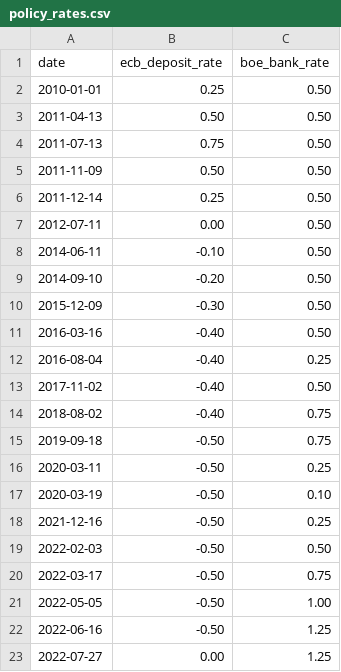
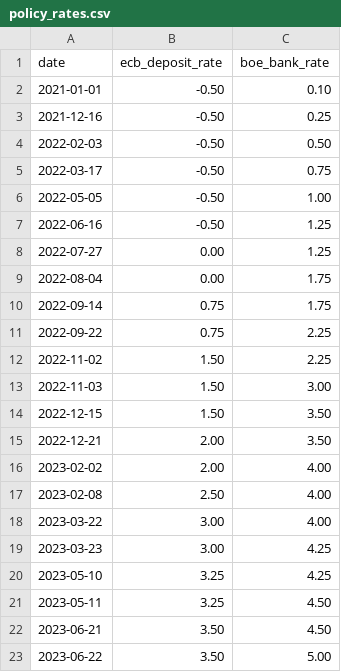
Before and after one commit to muradhaj/Rates-and-Banks, a CSV file: data/policy_rates.csv, drawn as a sheet; only a part is shown; the shorter side is filled out with more unchanged rows.

```diff
--- a/data/policy_rates.csv
+++ b/data/policy_rates.csv
@@ -1,18 +1,3 @@
 date,ecb_deposit_rate,boe_bank_rate
-2010-01-01,0.25,0.50
-2011-04-13,0.50,0.50
-2011-07-13,0.75,0.50
-2011-11-09,0.50,0.50
-2011-12-14,0.25,0.50
-2012-07-11,0.00,0.50
-2014-06-11,-0.10,0.50
-2014-09-10,-0.20,0.50
-2015-12-09,-0.30,0.50
-2016-03-16,-0.40,0.50
-2016-08-04,-0.40,0.25
-2017-11-02,-0.40,0.50
-2018-08-02,-0.40,0.75
-2019-09-18,-0.50,0.75
-2020-03-11,-0.50,0.25
-2020-03-19,-0.50,0.10
+2021-01-01,-0.50,0.10
 2021-12-16,-0.50,0.25
```
Also changed, not shown: 1 other file.
